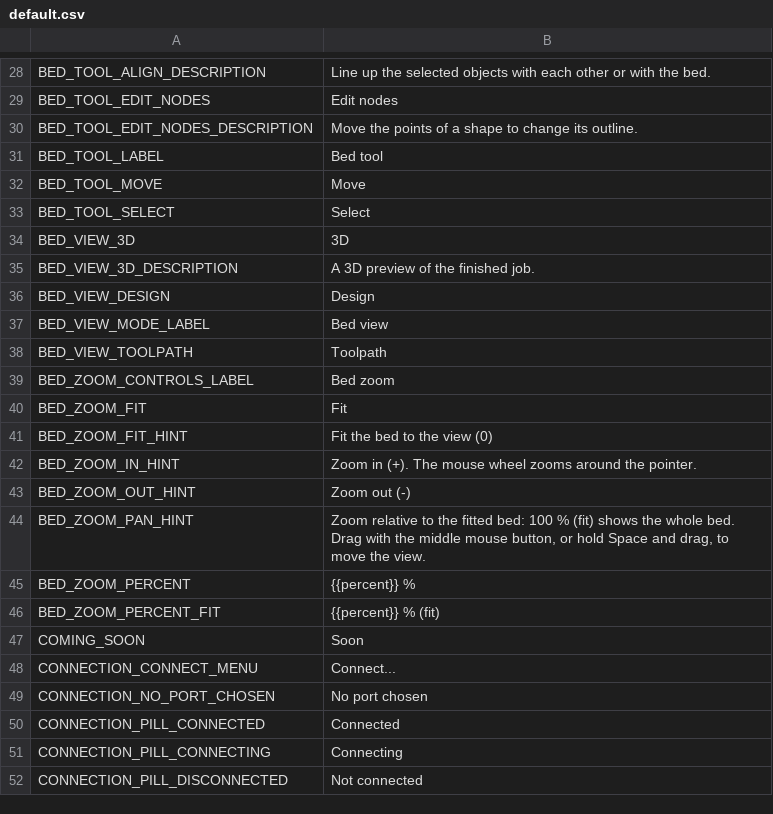
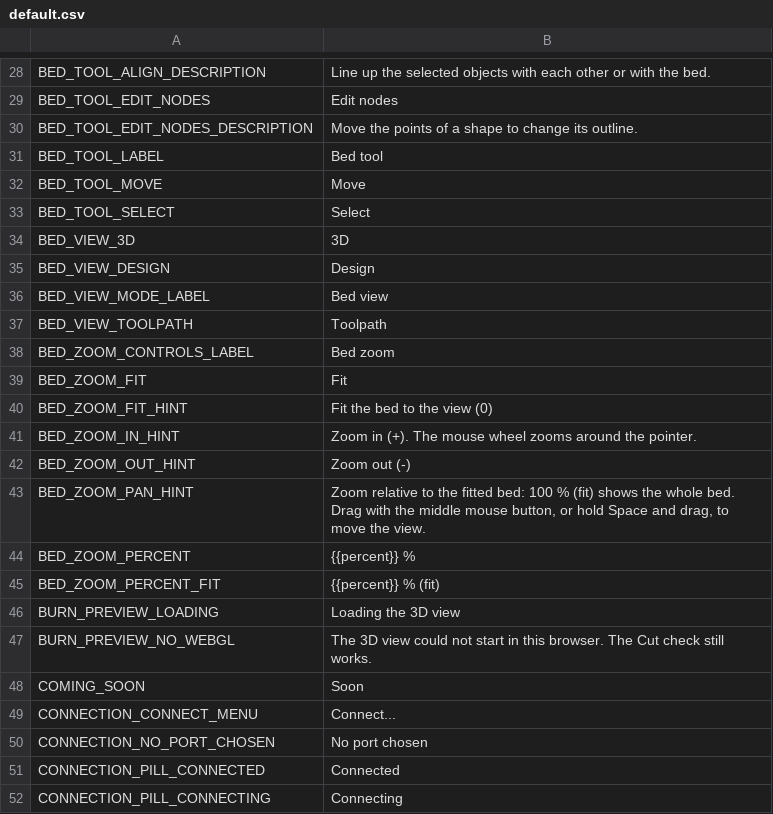
Before and after one commit to Korialstrazh/webgrbl, a CSV file: tools/localization/default.csv, drawn as a sheet; only a part is shown, gaps mark what is left out; the shorter side is filled out with more unchanged rows; removed rows and columns are numbered as before the commit, all else as after; the diff names each change by its address in the sheet, - before the commit and + after, or states it on an @@ line.

```diff
--- a/tools/localization/default.csv
+++ b/tools/localization/default.csv
-row 35: BED_VIEW_3D_DESCRIPTION | A 3D preview of the finished job.
+row 46: BURN_PREVIEW_LOADING | Loading the 3D view
+row 47: BURN_PREVIEW_NO_WEBGL | The 3D view could not start in this browser. The Cut check still works.
```
Also changed, not shown: 23 other files.
